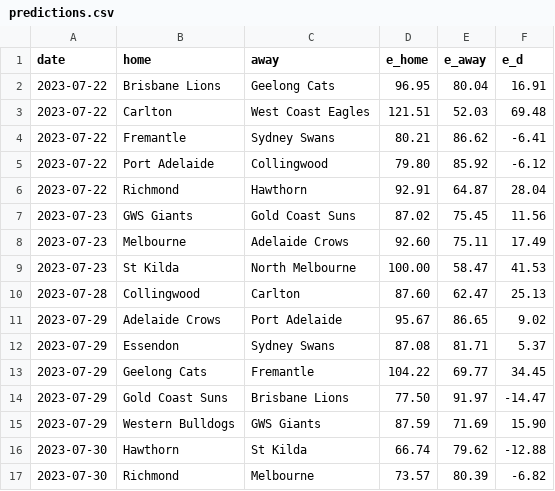
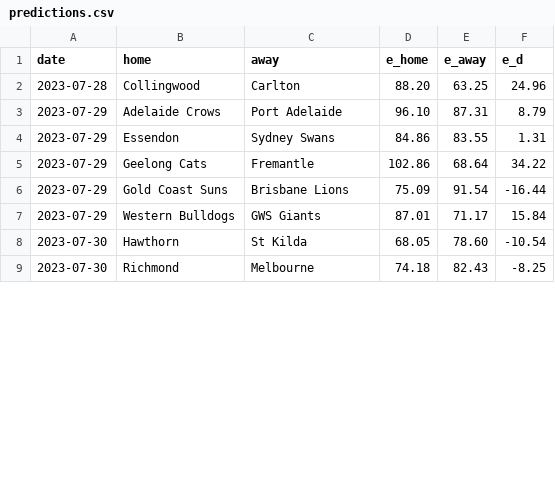
Before and after one commit to octonion/afl, a CSV file: sos/predictions.csv, drawn as a sheet; only a part is shown; the diff covers the shown part only.

```diff
--- a/sos/predictions.csv
+++ b/sos/predictions.csv
@@ -1,17 +1,9 @@
 date,home,away,e_home,e_away,e_d
-2023-07-22,Brisbane Lions,Geelong Cats,96.95,80.04,16.91
-2023-07-22,Carlton,West Coast Eagles,121.51,52.03,69.48
-2023-07-22,Fremantle,Sydney Swans,80.21,86.62,-6.41
-2023-07-22,Port Adelaide,Collingwood,79.80,85.92,-6.12
-2023-07-22,Richmond,Hawthorn,92.91,64.87,28.04
-2023-07-23,GWS Giants,Gold Coast Suns,87.02,75.45,11.56
-2023-07-23,Melbourne,Adelaide Crows,92.60,75.11,17.49
-2023-07-23,St Kilda,North Melbourne,100.00,58.47,41.53
-2023-07-28,Collingwood,Carlton,87.60,62.47,25.13
-2023-07-29,Adelaide Crows,Port Adelaide,95.67,86.65,9.02
-2023-07-29,Essendon,Sydney Swans,87.08,81.71,5.37
-2023-07-29,Geelong Cats,Fremantle,104.22,69.77,34.45
-2023-07-29,Gold Coast Suns,Brisbane Lions,77.50,91.97,-14.47
-2023-07-29,Western Bulldogs,GWS Giants,87.59,71.69,15.90
-2023-07-30,Hawthorn,St Kilda,66.74,79.62,-12.88
-2023-07-30,Richmond,Melbourne,73.57,80.39,-6.82
+2023-07-28,Collingwood,Carlton,88.20,63.25,24.96
+2023-07-29,Adelaide Crows,Port Adelaide,96.10,87.31,8.79
+2023-07-29,Essendon,Sydney Swans,84.86,83.55,1.31
+2023-07-29,Geelong Cats,Fremantle,102.86,68.64,34.22
+2023-07-29,Gold Coast Suns,Brisbane Lions,75.09,91.54,-16.44
+2023-07-29,Western Bulldogs,GWS Giants,87.01,71.17,15.84
+2023-07-30,Hawthorn,St Kilda,68.05,78.60,-10.54
+2023-07-30,Richmond,Melbourne,74.18,82.43,-8.25
```
Also changed, not shown: 111 edited cells elsewhere in this file, csv/afl-2023-UTC.csv, 4 other files.
